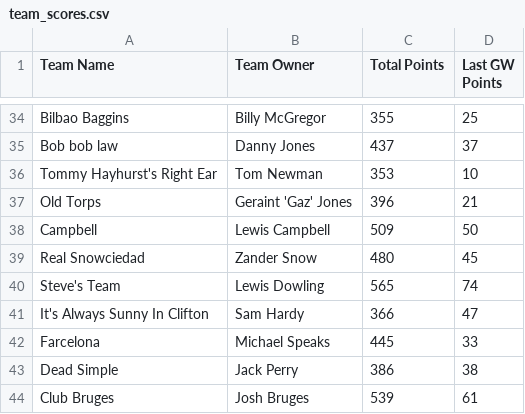
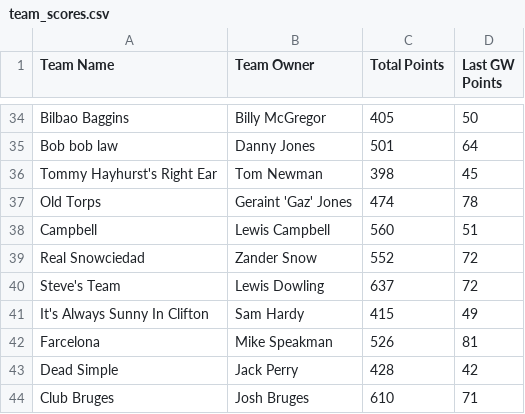
Before and after one commit to bm13563/torps-fpl, a CSV file: data/26_27/team_scores.csv, drawn as a sheet; only a part is shown, gaps mark what is left out; the diff covers the shown part only; the diff names each change by its address in the sheet, - before the commit and + after, or states it on an @@ line.

```diff
--- a/data/26_27/team_scores.csv
+++ b/data/26_27/team_scores.csv
-C34 (Total Points): 355
+C34 (Total Points): 405
-D34 (Last GW Points): 25
+D34 (Last GW Points): 50
-C35 (Total Points): 437
+C35 (Total Points): 501
-D35 (Last GW Points): 37
+D35 (Last GW Points): 64
-C36 (Total Points): 353
+C36 (Total Points): 398
-D36 (Last GW Points): 10
+D36 (Last GW Points): 45
-C37 (Total Points): 396
+C37 (Total Points): 474
-D37 (Last GW Points): 21
+D37 (Last GW Points): 78
-C38 (Total Points): 509
+C38 (Total Points): 560
-D38 (Last GW Points): 50
+D38 (Last GW Points): 51
-C39 (Total Points): 480
+C39 (Total Points): 552
-D39 (Last GW Points): 45
+D39 (Last GW Points): 72
-C40 (Total Points): 565
+C40 (Total Points): 637
-D40 (Last GW Points): 74
+D40 (Last GW Points): 72
-C41 (Total Points): 366
+C41 (Total Points): 415
-D41 (Last GW Points): 47
+D41 (Last GW Points): 49
-B42 (Team Owner): Michael Speaks
+B42 (Team Owner): Mike Speakman
-C42 (Total Points): 445
+C42 (Total Points): 526
-D42 (Last GW Points): 33
+D42 (Last GW Points): 81
-C43 (Total Points): 386
+C43 (Total Points): 428
-D43 (Last GW Points): 38
+D43 (Last GW Points): 42
-C44 (Total Points): 539
+C44 (Total Points): 610
-D44 (Last GW Points): 61
+D44 (Last GW Points): 71
```
Also changed, not shown: 64 edited cells elsewhere in this file, data/26_27/player_scores.csv.
